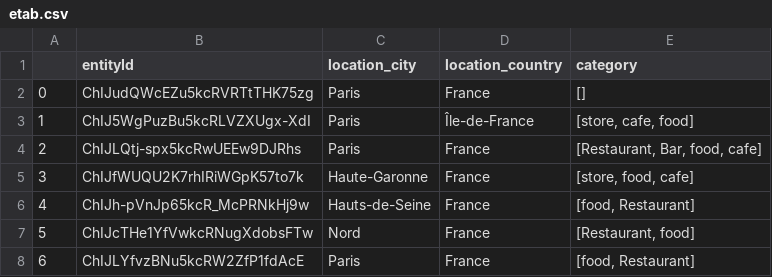
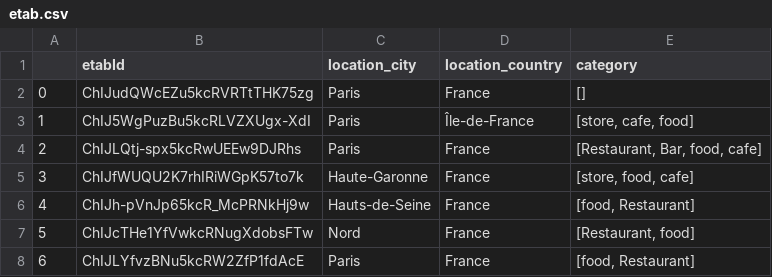
Before and after one commit to touzim/db_test_neo4j, a CSV file: etab.csv, drawn as a sheet; only a part is shown; the diff names each change by its address in the sheet, - before the commit and + after, or states it on an @@ line.

Commit message:
entity to etab

```diff
--- a/etab.csv
+++ b/etab.csv
-B1: entityId
+B1: etabId
```
